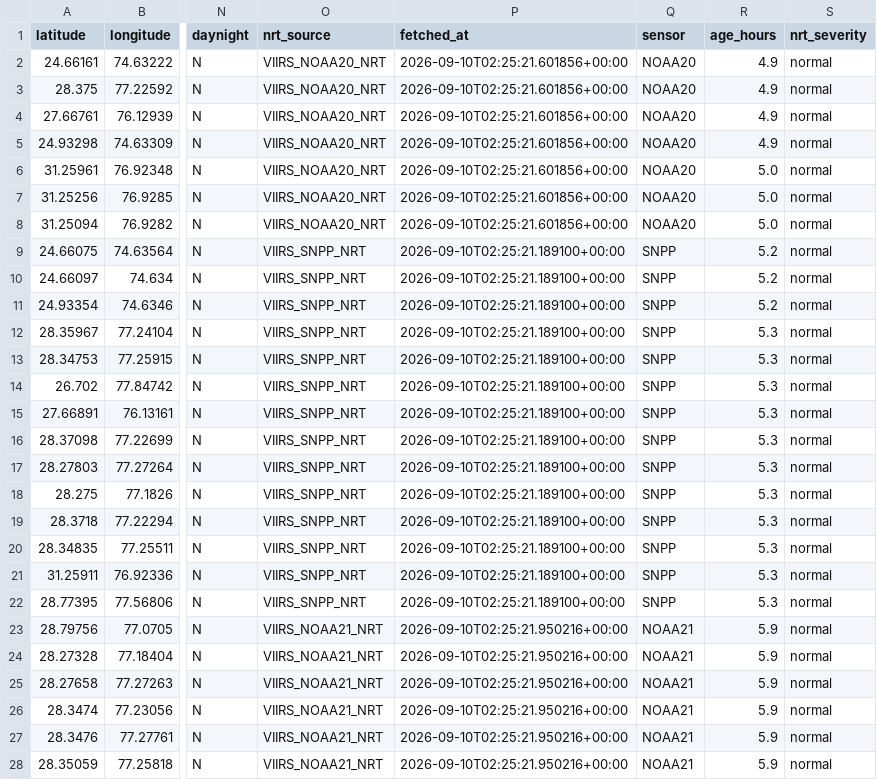
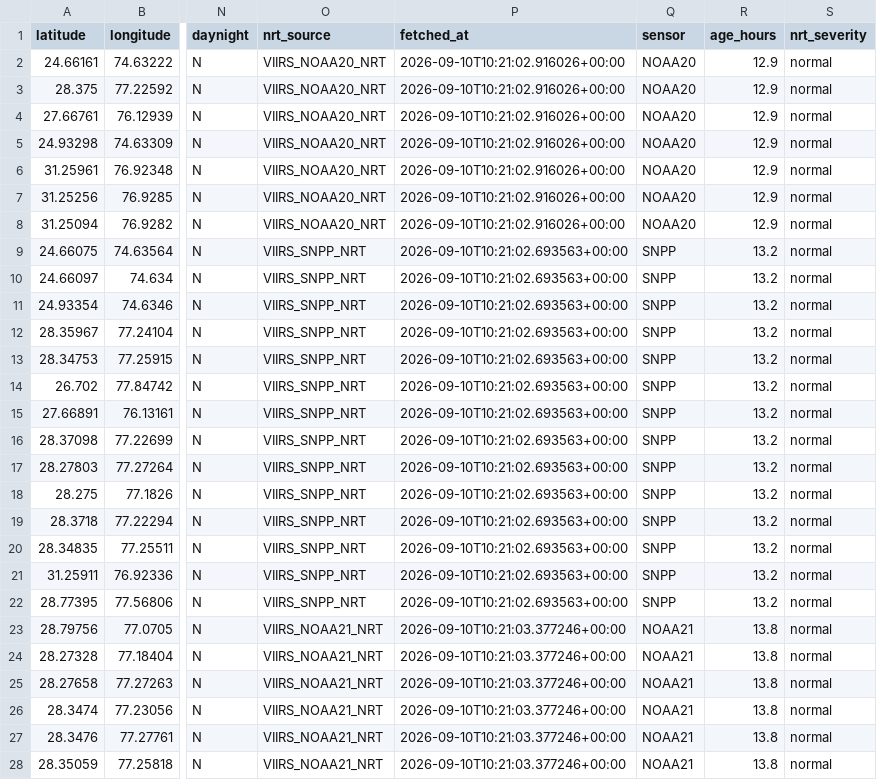
Before and after one commit to adarshkumars0808-creator/AgniRakshak, a CSV file: data/processed/nrt_detections.csv, drawn as a sheet; only a part is shown, gaps mark what is left out; the diff covers the shown part only; the diff names each change by its address in the sheet, - before the commit and + after, or states it on an @@ line.

```diff
--- a/data/processed/nrt_detections.csv
+++ b/data/processed/nrt_detections.csv
-P2:P8 (fetched_at): 2026-09-10T02:25:21.601856+00:00
+P2:P8 (fetched_at): 2026-09-10T10:21:02.916026+00:00
-R2:R5 (age_hours): 4.9
+R2:R5 (age_hours): 12.9
-R6:R8 (age_hours): 5.0
+R6:R8 (age_hours): 12.9
-P9:P22 (fetched_at): 2026-09-10T02:25:21.189100+00:00
+P9:P22 (fetched_at): 2026-09-10T10:21:02.693563+00:00
-R9:R11 (age_hours): 5.2
+R9:R11 (age_hours): 13.2
-R12:R22 (age_hours): 5.3
+R12:R22 (age_hours): 13.2
-P23:P28 (fetched_at): 2026-09-10T02:25:21.950216+00:00
+P23:P28 (fetched_at): 2026-09-10T10:21:03.377246+00:00
-R23:R28 (age_hours): 5.9
+R23:R28 (age_hours): 13.8
```
Also changed, not shown: 42 edited cells elsewhere in this file, 3 other files.
